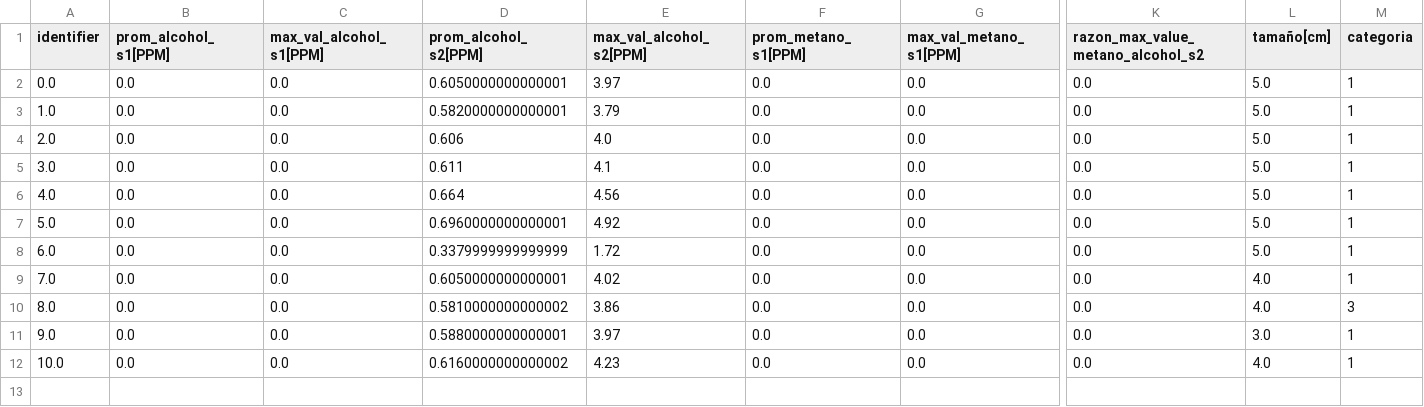
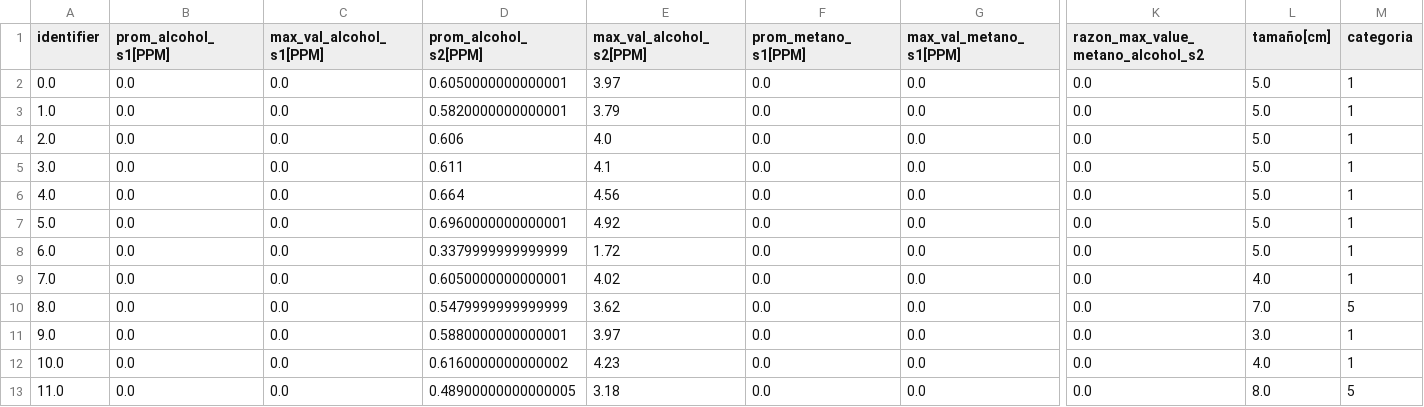
Before and after one commit to victor456472/HMI-Enose, a CSV file: dataframe/dataframe.csv, drawn as a sheet; only a part is shown, gaps mark what is left out; rows hold the shown columns only; the diff names each change by its address in the sheet, - before the commit and + after, or states it on an @@ line.

```diff
--- a/dataframe/dataframe.csv
+++ b/dataframe/dataframe.csv
-D10 (prom_alcohol_s2[PPM]): 0.5810000000000002
+D10 (prom_alcohol_s2[PPM]): 0.5479999999999999
-E10 (max_val_alcohol_s2[PPM]): 3.86
+E10 (max_val_alcohol_s2[PPM]): 3.62
-L10 (tamaño[cm]): 4.0
+L10 (tamaño[cm]): 7.0
-M10 (categoria): 3
+M10 (categoria): 5
+row 13: 11.0 | 0.0 | 0.0 | 0.48900000000000005 | 3.18 | 0.0 | 0.0 | 0.0 | 8.0 | 5
```
Also changed, not shown: datos_recolectados/rawdata8.csv, 2 other files.
